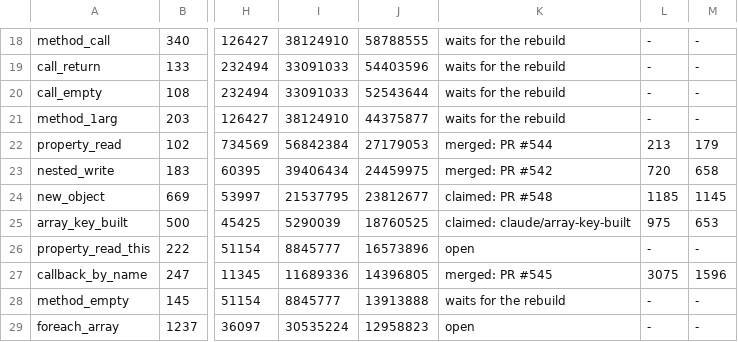
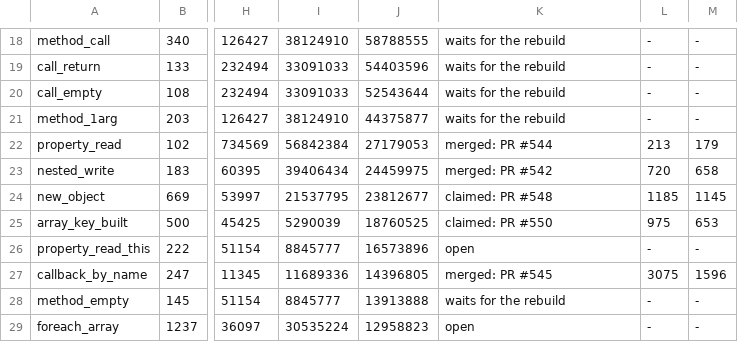
Before and after one commit to p8runtime/runtime, a TSV file: bench/count/targets.tsv, drawn as a sheet; only a part is shown, gaps mark what is left out; the diff names each change by its address in the sheet, - before the commit and + after, or states it on an @@ line.

Commit message:
bench/count/targets.tsv: array_key_built claimed by PR #550

```diff
--- a/bench/count/targets.tsv
+++ b/bench/count/targets.tsv
-K25: claimed: claude/array-key-built
+K25: claimed: PR #550
```
